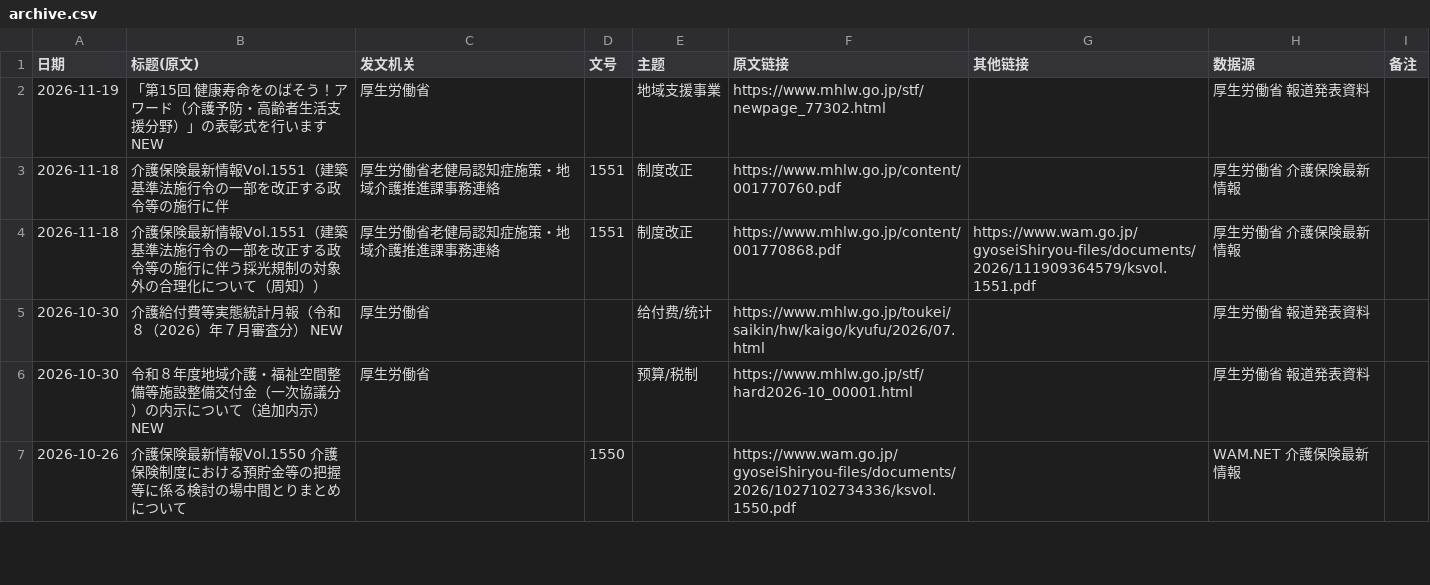
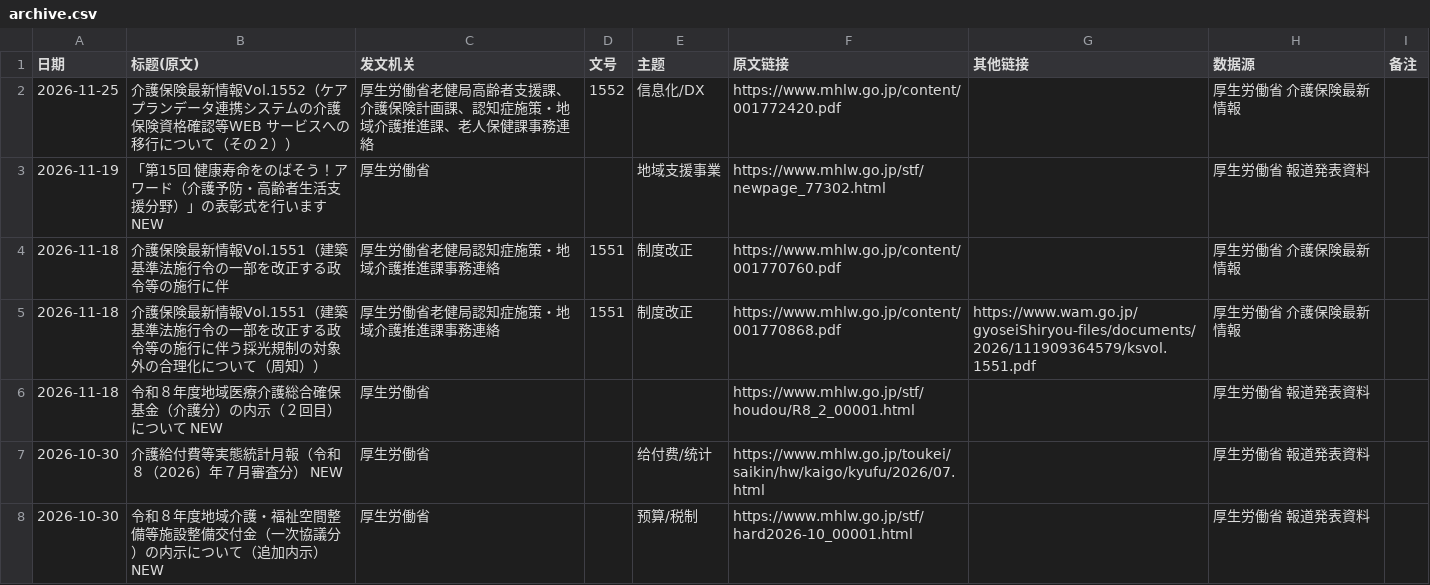
Before and after one commit to shugyokou-source/Private, a CSV file: out/archive.csv, drawn as a sheet; only a part is shown; the shorter side is filled out with more unchanged rows; the diff names each change by its address in the sheet, - before the commit and + after, or states it on an @@ line.

```diff
--- a/out/archive.csv
+++ b/out/archive.csv
+row 2: 2026-11-25 | 介護保険最新情報Vol.1552（ケアプランデータ連携システムの介護保険資格確認等WEB サービスへの移行について（その２）） | 厚生労働省老健局高齢者支援課、介護保険計画課、認知症施策・地域介護推進課、老人保健課事務連絡 | 1552 | 信息化/DX | https://www.mhlw.go.jp/content/001772420.pdf |  | 厚生労働省 介護保険最新情報
+row 6: 2026-11-18 | 令和８年度地域医療介護総合確保基金（介護分）の内示（２回目）について NEW | 厚生労働省 |  |  | https://www.mhlw.go.jp/stf/houdou/R8_2_00001.html |  | 厚生労働省 報道発表資料
```
Also changed, not shown: 7 other files.
